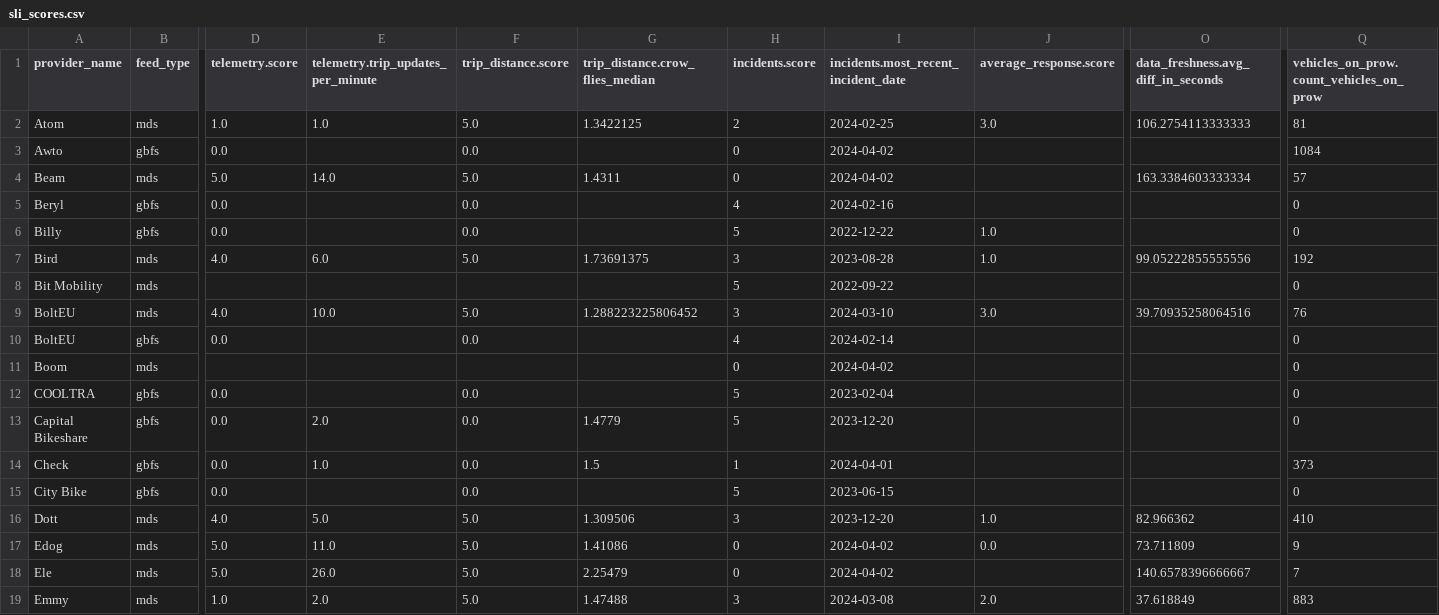
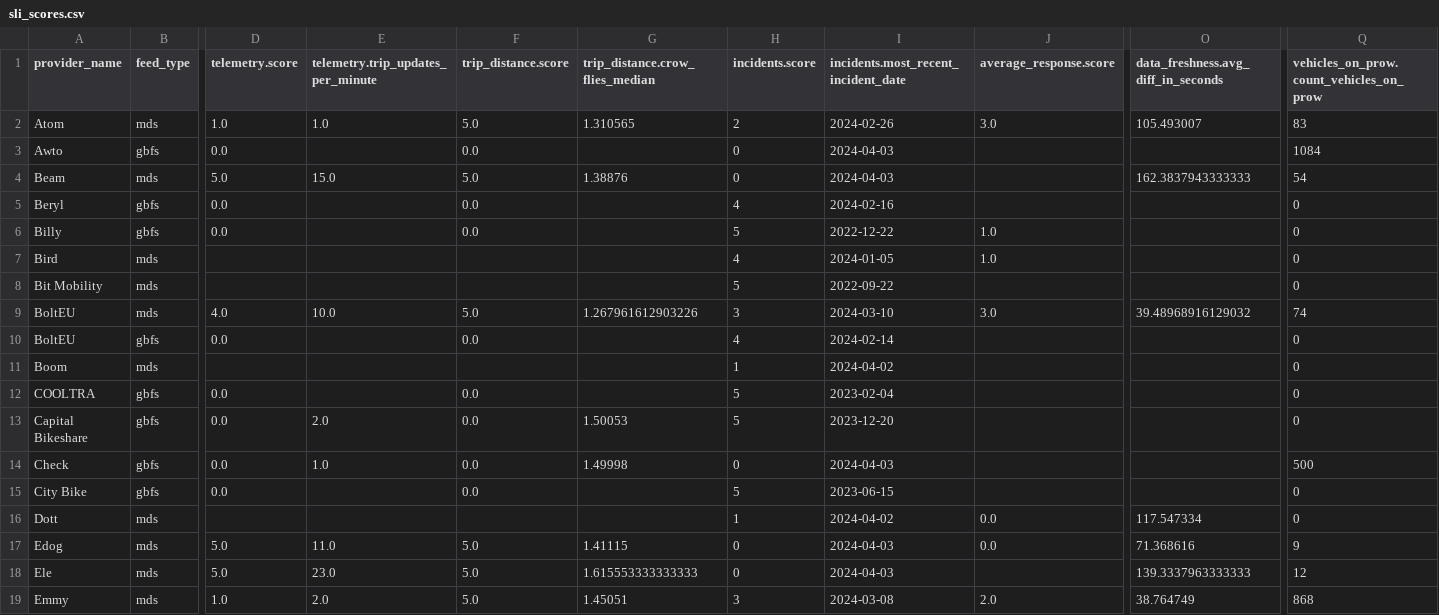
Before and after one commit to vianova-io/sli_feeds, a CSV file: sli_scores.csv, drawn as a sheet; only a part is shown, gaps mark what is left out; removed rows and columns are numbered as before the commit, all else as after; rows hold the shown columns only; the diff covers the shown part only; the diff names each change by its address in the sheet, - before the commit and + after, or states it on an @@ line.

Commit message:
feat: new version of feeds SLI

```diff
--- a/sli_scores.csv
+++ b/sli_scores.csv
-G2 (trip_distance.crow_flies_median): 1.3422125
+G2 (trip_distance.crow_flies_median): 1.310565
-I2: 2024-02-25
+I2: 2024-02-26
-O2: 106.2754113333333
+O2: 105.493007
-Q2: 81
+Q2: 83
-I3:I4: 2024-04-02
+I3:I4: 2024-04-03
-E4: 14.0
+E4: 15.0
-G4 (trip_distance.crow_flies_median): 1.4311
+G4 (trip_distance.crow_flies_median): 1.38876
-O4: 163.3384603333334
+O4: 162.3837943333333
-Q4: 57
+Q4: 54
-row 7: Bird | mds | 4.0 | 6.0 | 5.0 | 1.73691375 | 3 | 2023-08-28 | 1.0 | 99.05222855555556 | 192
+row 7: Bird | mds |  |  |  |  | 4 | 2024-01-05 | 1.0 |  | 0
-G9 (trip_distance.crow_flies_median): 1.288223225806452
+G9 (trip_distance.crow_flies_median): 1.267961612903226
-O9: 39.70935258064516
+O9: 39.48968916129032
-Q9: 76
+Q9: 74
-H11 (incidents.score): 0
+H11 (incidents.score): 1
-G13 (trip_distance.crow_flies_median): 1.4779
+G13 (trip_distance.crow_flies_median): 1.50053
-G14 (trip_distance.crow_flies_median): 1.5
+G14 (trip_distance.crow_flies_median): 1.49998
-H14 (incidents.score): 1
+H14 (incidents.score): 0
-I14: 2024-04-01
+I14: 2024-04-03
-Q14: 373
+Q14: 500
-row 16: Dott | mds | 4.0 | 5.0 | 5.0 | 1.309506 | 3 | 2023-12-20 | 1.0 | 82.966362 | 410
+row 16: Dott | mds |  |  |  |  | 1 | 2024-04-02 | 0.0 | 117.547334 | 0
-G17 (trip_distance.crow_flies_median): 1.41086
+G17 (trip_distance.crow_flies_median): 1.41115
-I17:I18: 2024-04-02
+I17:I18: 2024-04-03
-O17: 73.711809
+O17: 71.368616
-E18: 26.0
+E18: 23.0
-G18 (trip_distance.crow_flies_median): 2.25479
+G18 (trip_distance.crow_flies_median): 1.615553333333333
-O18: 140.6578396666667
+O18: 139.3337963333333
-Q18: 7
+Q18: 12
-G19 (trip_distance.crow_flies_median): 1.47488
+G19 (trip_distance.crow_flies_median): 1.45051
-O19: 37.618849
+O19: 38.764749
-Q19: 883
+Q19: 868
```
Also changed, not shown: 1 added row, 1 removed row and 57 edited cells elsewhere in this file, 1 other file.
